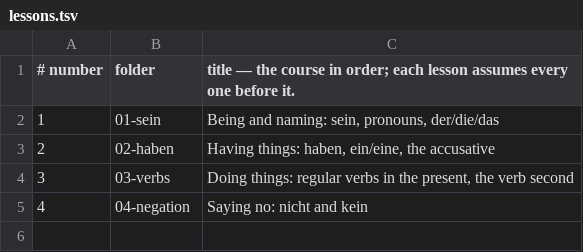
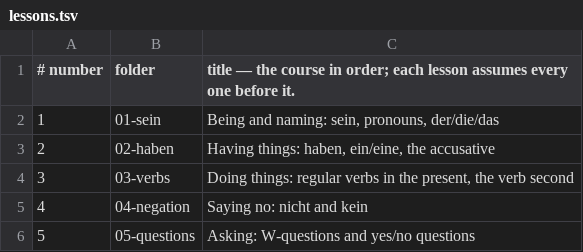
Before and after one commit to gurunars/german, a TSV file: lessons/lessons.tsv, drawn as a sheet; the diff names each change by its address in the sheet, - before the commit and + after, or states it on an @@ line.

```diff
--- a/lessons/lessons.tsv
+++ b/lessons/lessons.tsv
+row 6: 5 | 05-questions | Asking: W-questions and yes/no questions
```
Also changed, not shown: lessons/grammar.tsv, 7 other files.
